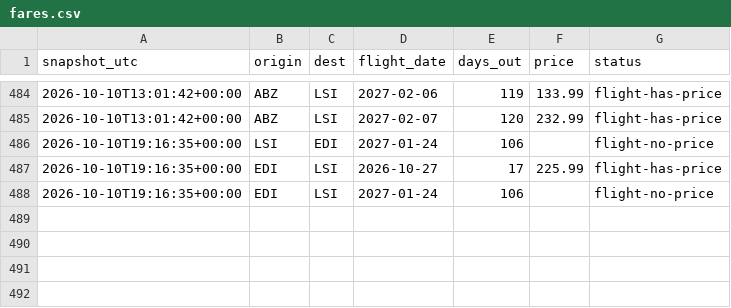
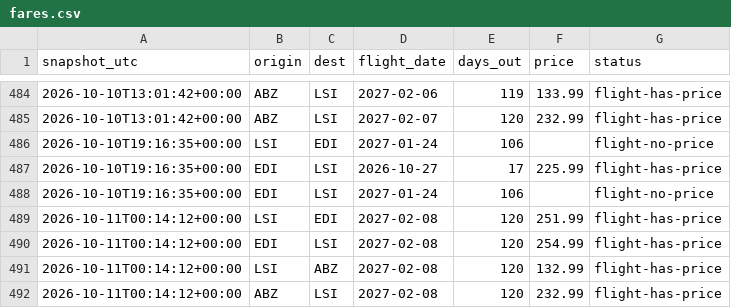
Before and after one commit to ShetlandJ/loganair-tracker, a CSV file: data/fares.csv, drawn as a sheet; only a part is shown, gaps mark what is left out.

```diff
--- a/data/fares.csv
+++ b/data/fares.csv
@@ -488 +488,5 @@ snapshot_utc,origin,dest,flight_date,days_out,price,status
 2026-10-10T19:16:35+00:00,EDI,LSI,2027-01-24,106,,flight-no-price
+2026-10-11T00:14:12+00:00,LSI,EDI,2027-02-08,120,251.99,flight-has-price
+2026-10-11T00:14:12+00:00,EDI,LSI,2027-02-08,120,254.99,flight-has-price
+2026-10-11T00:14:12+00:00,LSI,ABZ,2027-02-08,120,132.99,flight-has-price
+2026-10-11T00:14:12+00:00,ABZ,LSI,2027-02-08,120,232.99,flight-has-price
```
Also changed, not shown: 1 other file.
